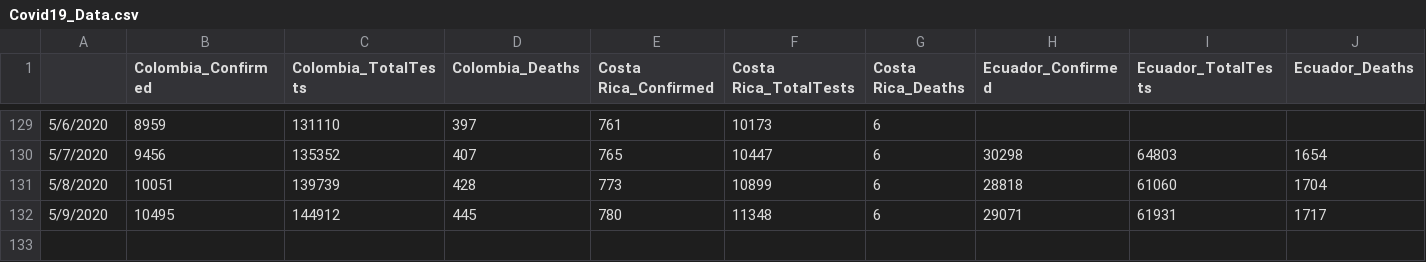
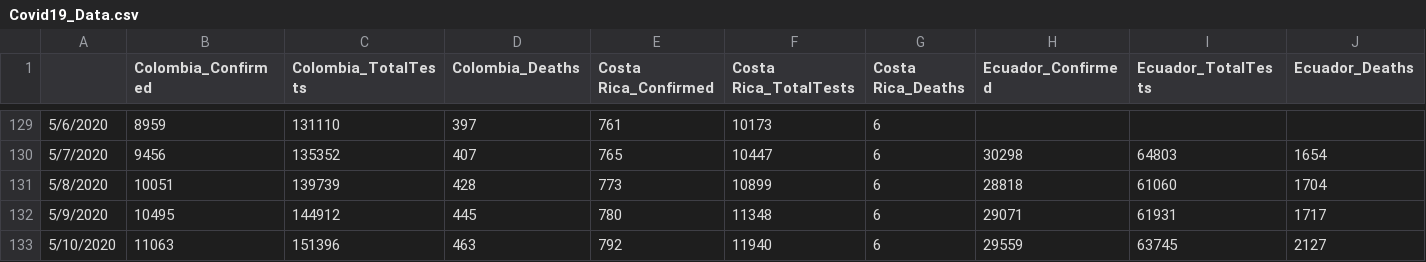
Before and after one commit to abishalom/Covid19_Analysis, a CSV file: data/Covid19_Data.csv, drawn as a sheet; only a part is shown, gaps mark what is left out; rows hold the shown columns only; the diff names each change by its address in the sheet, - before the commit and + after, or states it on an @@ line.

Commit message:
Data update 5/10

```diff
--- a/data/Covid19_Data.csv
+++ b/data/Covid19_Data.csv
+row 133: 5/10/2020 | 11063 | 151396 | 463 | 792 | 11940 | 6 | 29559 | 63745 | 2127
```
Also changed, not shown: 1 other file.
